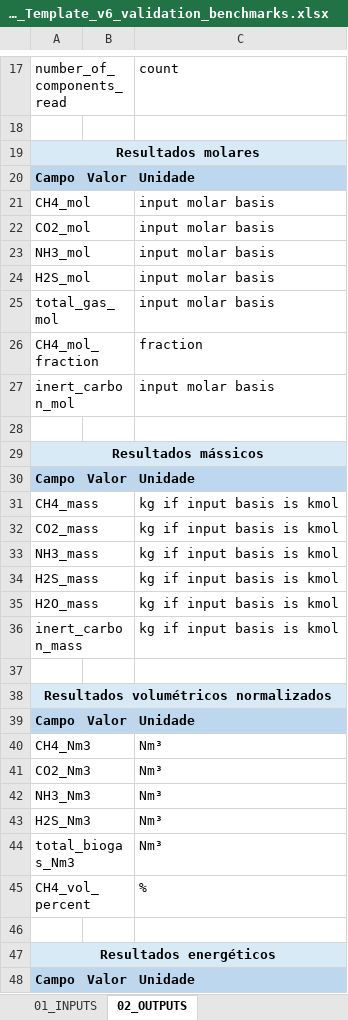
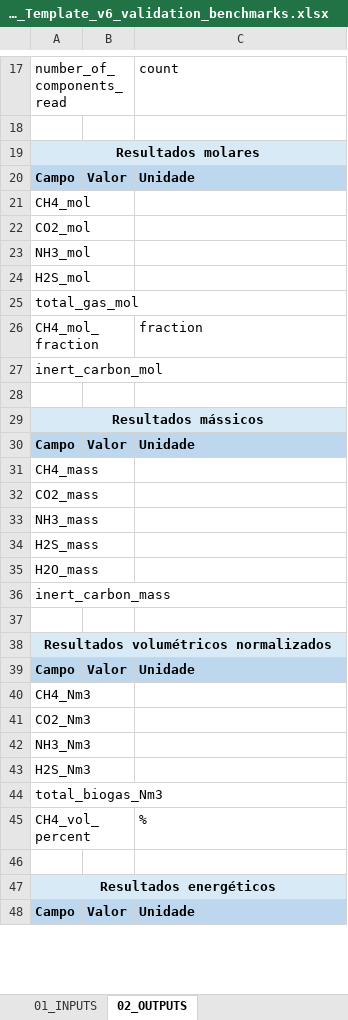
Before and after one commit to EngWanick/software_BioPot-Gas, an Excel workbook: BioPot-Gas_Input_Template_v6_validation_benchmarks.xlsx, sheet 02_OUTPUTS, drawn as a sheet; only a part is shown, gaps mark what is left out; values as stored, in another font and other column widths than the file's, no borders; the diff covers the shown part only; the diff names each change by its address in the sheet, - before the commit and + after, or states it on an @@ line.

Commit message:
feat: support molar and mass Excel input bases

```diff
--- a/BioPot-Gas_Input_Template_v6_validation_benchmarks.xlsx (sheet 02_OUTPUTS)
+++ b/BioPot-Gas_Input_Template_v6_validation_benchmarks.xlsx (sheet 02_OUTPUTS)
-C21:C25: input molar basis
+C21:C25: (empty)
-C27: input molar basis
+C27: (empty)
-C31:C36: kg if input basis is kmol
+C31:C36: (empty)
-C40:C44: Nm³
+C40:C44: (empty)
```
Also changed, not shown: 6 edited cells elsewhere in this sheet, sheet 01_INPUTS, 7 other files.
